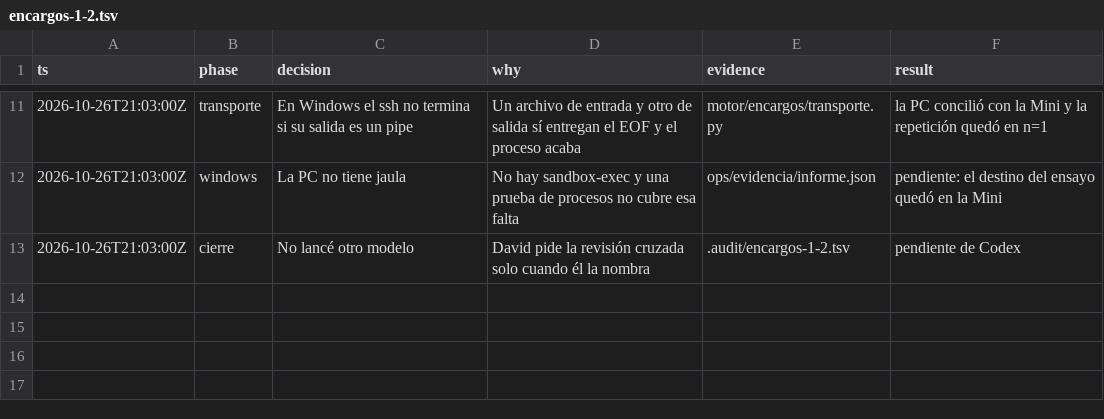
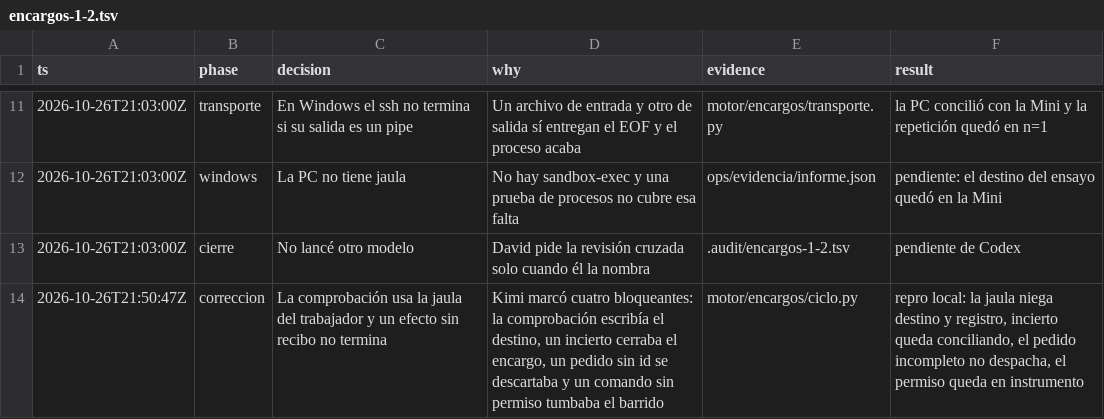
Before and after one commit to gon0801/goncloud-motor, a TSV file: .audit/encargos-1-2.tsv, drawn as a sheet; only a part is shown, gaps mark what is left out; the diff names each change by its address in the sheet, - before the commit and + after, or states it on an @@ line.

Commit message:
encargos: la comprobación no escribe el destino ni cierra un efecto abierto
La comprobación del supervisor corre con la misma jaula que el trabajador. Sin sandbox-exec no se ejecuta. Un comando sin permiso de ejecución queda como instrumento y no tumba el barrido. Un pedido ilegible o sin id no se despacha. Un efecto incierto, rechazado o sin recibo no anota la confirmación.

```diff
--- a/.audit/encargos-1-2.tsv
+++ b/.audit/encargos-1-2.tsv
+row 14: 2026-10-26T21:50:47Z | correccion | La comprobación usa la jaula del trabajador y un efecto sin recibo no termina | Kimi marcó cuatro bloqueantes: la comprobación escribía el destino, un incierto cerraba el encargo, un pedido sin id se descartaba y un comando sin permiso tumbaba el barrido | motor/encargos/ciclo.py | repro local: la jaula niega destino y registro, incierto queda conciliando, el pedido incompleto no despacha, el permiso queda en instrumento
```
Also changed, not shown: 1 other file.
